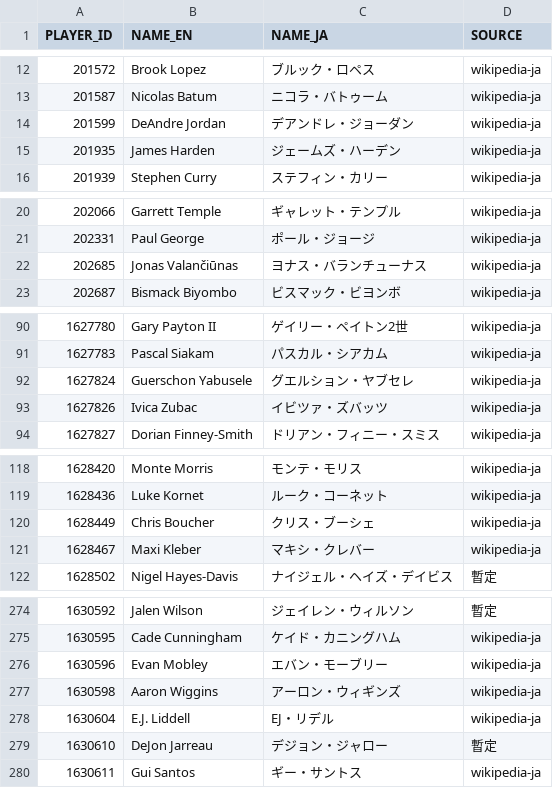
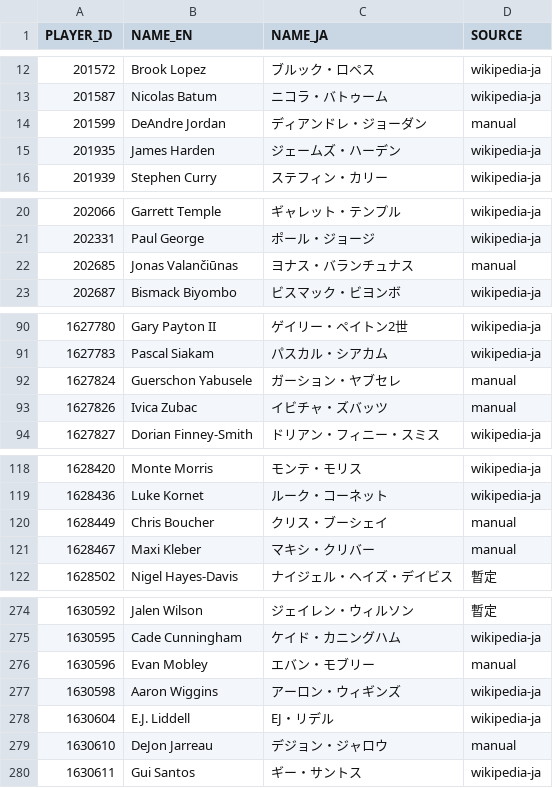
Before and after one commit to fuku8/nba-data, a CSV file: data/player_names_ja.csv, drawn as a sheet; only a part is shown, gaps mark what is left out; the diff covers the shown part only.

```diff
--- a/data/player_names_ja.csv
+++ b/data/player_names_ja.csv
@@ -13,3 +13,3 @@ PLAYER_ID,NAME_EN,NAME_JA,SOURCE
 201587,Nicolas Batum,ニコラ・バトゥーム,wikipedia-ja
-201599,DeAndre Jordan,デアンドレ・ジョーダン,wikipedia-ja
+201599,DeAndre Jordan,ディアンドレ・ジョーダン,manual
 201935,James Harden,ジェームズ・ハーデン,wikipedia-ja
@@ -21,3 +21,3 @@ PLAYER_ID,NAME_EN,NAME_JA,SOURCE
 202331,Paul George,ポール・ジョージ,wikipedia-ja
-202685,Jonas Valančiūnas,ヨナス・バランチューナス,wikipedia-ja
+202685,Jonas Valančiūnas,ヨナス・バランチュナス,manual
 202687,Bismack Biyombo,ビスマック・ビヨンボ,wikipedia-ja
@@ -91,4 +91,4 @@ PLAYER_ID,NAME_EN,NAME_JA,SOURCE
 1627783,Pascal Siakam,パスカル・シアカム,wikipedia-ja
-1627824,Guerschon Yabusele,グエルション・ヤブセレ,wikipedia-ja
-1627826,Ivica Zubac,イビツァ・ズバッツ,wikipedia-ja
+1627824,Guerschon Yabusele,ガーション・ヤブセレ,manual
+1627826,Ivica Zubac,イビチャ・ズバッツ,manual
 1627827,Dorian Finney-Smith,ドリアン・フィニー・スミス,wikipedia-ja
@@ -119,4 +119,4 @@ PLAYER_ID,NAME_EN,NAME_JA,SOURCE
 1628436,Luke Kornet,ルーク・コーネット,wikipedia-ja
-1628449,Chris Boucher,クリス・ブーシェ,wikipedia-ja
-1628467,Maxi Kleber,マキシ・クレバー,wikipedia-ja
+1628449,Chris Boucher,クリス・ブーシェイ,manual
+1628467,Maxi Kleber,マキシ・クリバー,manual
 1628502,Nigel Hayes-Davis,ナイジェル・ヘイズ・デイビス,暫定
@@ -275,6 +275,6 @@ PLAYER_ID,NAME_EN,NAME_JA,SOURCE
 1630595,Cade Cunningham,ケイド・カニングハム,wikipedia-ja
-1630596,Evan Mobley,エバン・モーブリー,wikipedia-ja
+1630596,Evan Mobley,エバン・モブリー,manual
 1630598,Aaron Wiggins,アーロン・ウィギンズ,wikipedia-ja
 1630604,E.J. Liddell,EJ・リデル,wikipedia-ja
-1630610,DeJon Jarreau,デジョン・ジャロー,暫定
+1630610,DeJon Jarreau,デジョン・ジャロウ,manual
 1630611,Gui Santos,ギー・サントス,wikipedia-ja
```
Also changed, not shown: 34 edited cells elsewhere in this file, 1 other file.
